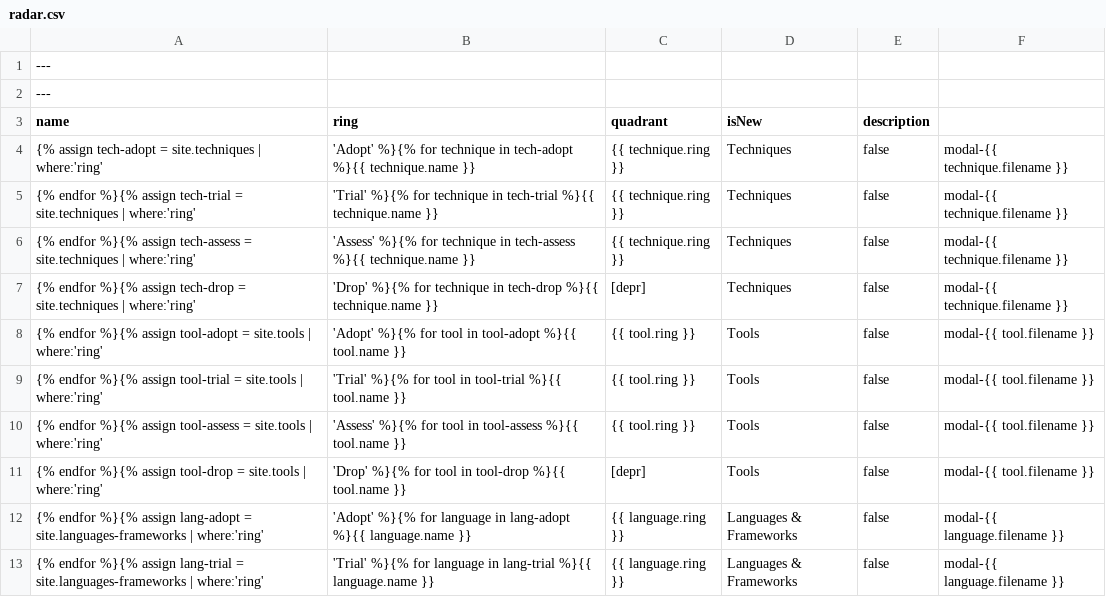
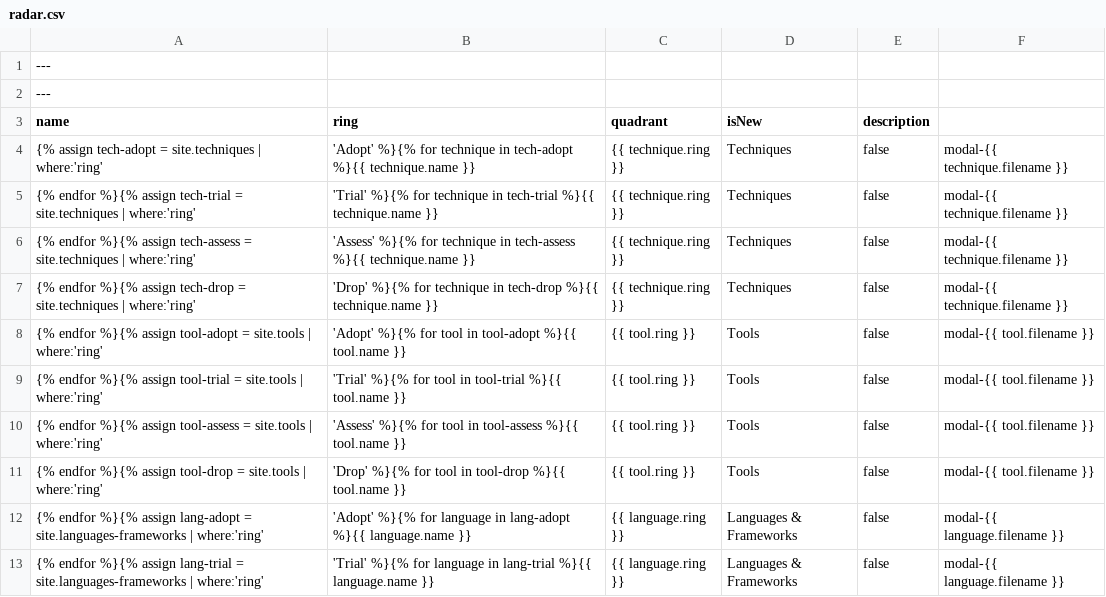
Before and after one commit to Administrate/tech-radar, a CSV file: assets/radar.csv, drawn as a sheet; only a part is shown.

```diff
--- a/assets/radar.csv
+++ b/assets/radar.csv
@@ -6,3 +6,3 @@ name,ring,quadrant,isNew,description,
 {% endfor %}{% assign tech-assess = site.techniques | where:'ring', 'Assess' %}{% for technique in tech-assess %}{{ technique.name }},{{ technique.ring }},Techniques,false,modal-{{ technique.filename }},
-{% endfor %}{% assign tech-drop = site.techniques | where:'ring', 'Drop' %}{% for technique in tech-drop %}{{ technique.name }},[depr],Techniques,false,modal-{{ technique.filename }},
+{% endfor %}{% assign tech-drop = site.techniques | where:'ring', 'Drop' %}{% for technique in tech-drop %}{{ technique.name }},{{ technique.ring }},Techniques,false,modal-{{ technique.filename }},
 {% endfor %}{% assign tool-adopt = site.tools | where:'ring', 'Adopt' %}{% for tool in tool-adopt %}{{ tool.name }},{{ tool.ring }},Tools,false,modal-{{ tool.filename }},
@@ -10,3 +10,3 @@ name,ring,quadrant,isNew,description,
 {% endfor %}{% assign tool-assess = site.tools | where:'ring', 'Assess' %}{% for tool in tool-assess %}{{ tool.name }},{{ tool.ring }},Tools,false,modal-{{ tool.filename }},
-{% endfor %}{% assign tool-drop = site.tools | where:'ring', 'Drop' %}{% for tool in tool-drop %}{{ tool.name }},[depr],Tools,false,modal-{{ tool.filename }},
+{% endfor %}{% assign tool-drop = site.tools | where:'ring', 'Drop' %}{% for tool in tool-drop %}{{ tool.name }},{{ tool.ring }},Tools,false,modal-{{ tool.filename }},
 {% endfor %}{% assign lang-adopt = site.languages-frameworks | where:'ring', 'Adopt' %}{% for language in lang-adopt %}{{ language.name }},{{ language.ring }},Languages & Frameworks,false,modal-{{ language.filename }},
```
Also changed, not shown: 2 other files.
